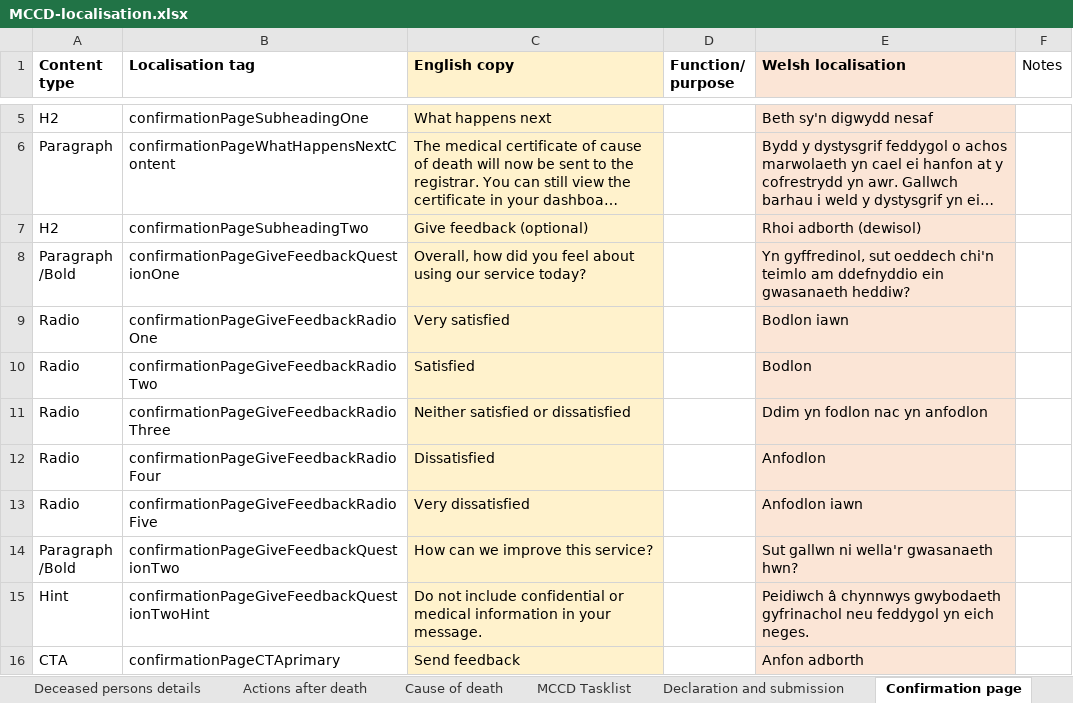
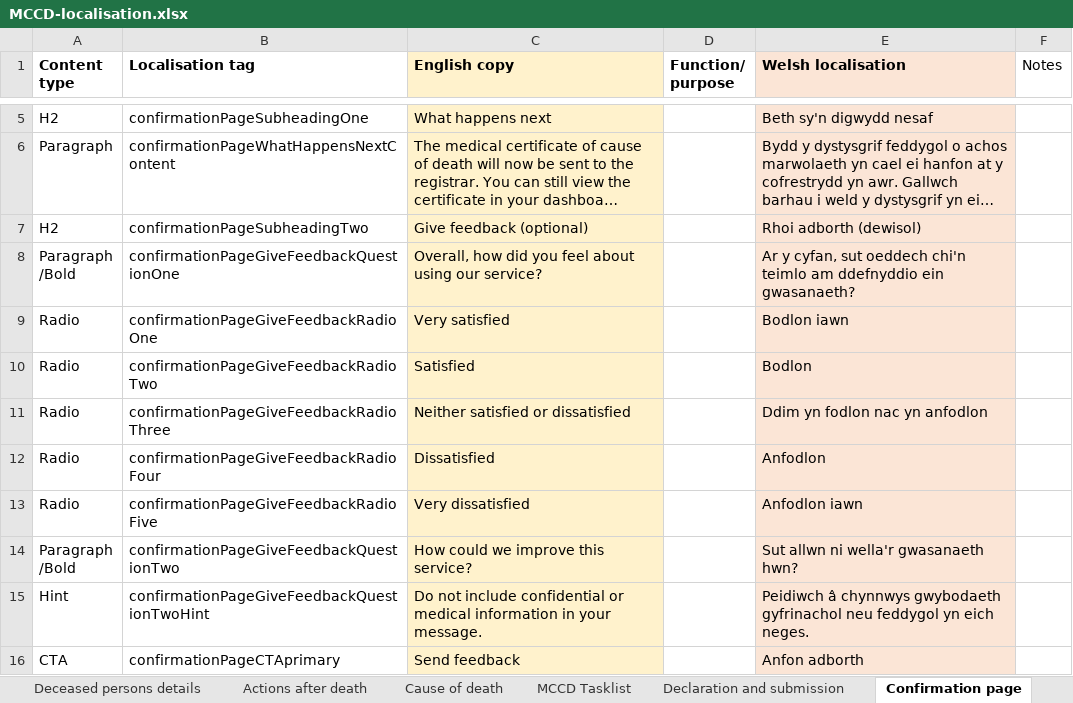
Before and after one commit to nhsbsa/medical-certificate-of-cause-of-death, an Excel workbook: app/data/MCCD-localisation.xlsx, sheet Confirmation page, drawn as a sheet; only a part is shown, gaps mark what is left out; long unchanged cells end in …; values as stored, in another font and other column widths than the file's, no borders; the diff names each change by its address in the sheet, - before the commit and + after, or states it on an @@ line.

Commit message:
[MCCDB-896] Content amend - the 'Give feedback' page

```diff
--- a/app/data/MCCD-localisation.xlsx (sheet Confirmation page)
+++ b/app/data/MCCD-localisation.xlsx (sheet Confirmation page)
-C8 (English copy): …using our service today?
+C8 (English copy): …using our service?
-E8 (Welsh localisation): Yn gyffredinol, sut oeddech chi'n teimlo am ddefnyddio ein gwasanaeth heddiw?
+E8 (Welsh localisation): Ar y cyfan, sut oeddech chi'n teimlo am ddefnyddio ein gwasanaeth?
-C14 (English copy): How can we improve this service?
+C14 (English copy): How could we improve this service?
-E14 (Welsh localisation): Sut gallwn ni wella'r gwasanaeth hwn?
+E14 (Welsh localisation): Sut allwn ni wella'r gwasanaeth hwn?
```
Also changed, not shown: sheet Global, 1 other file.
